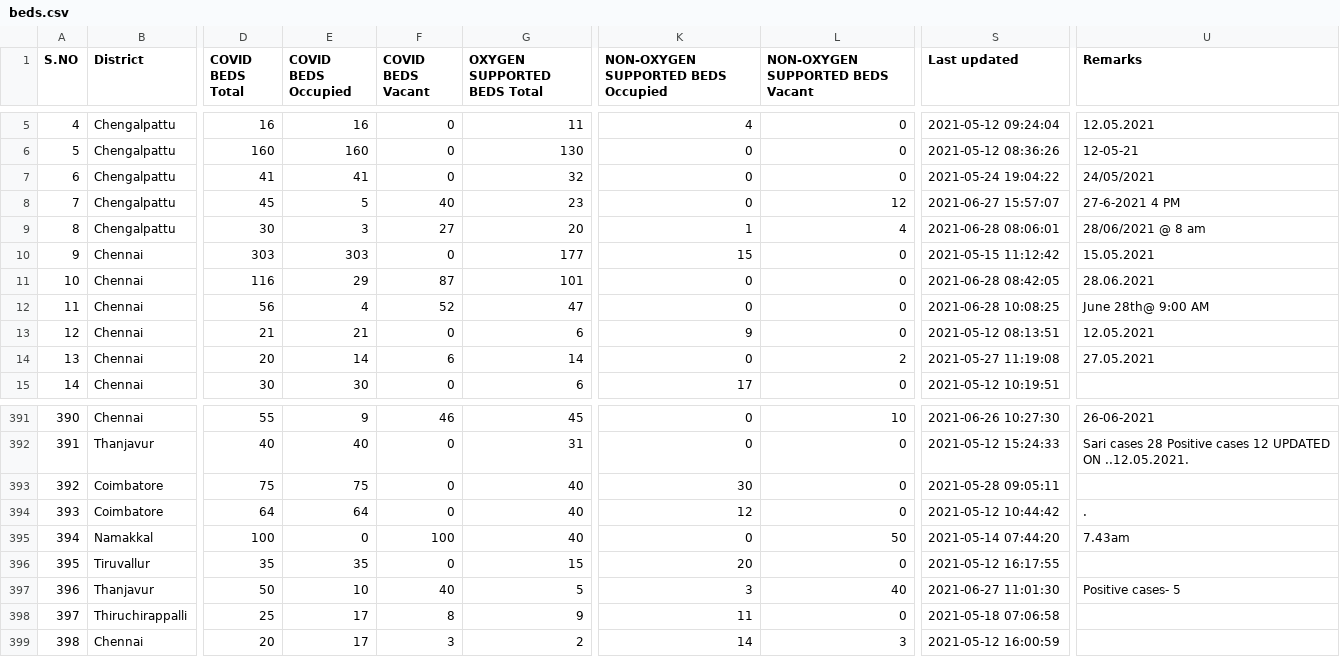
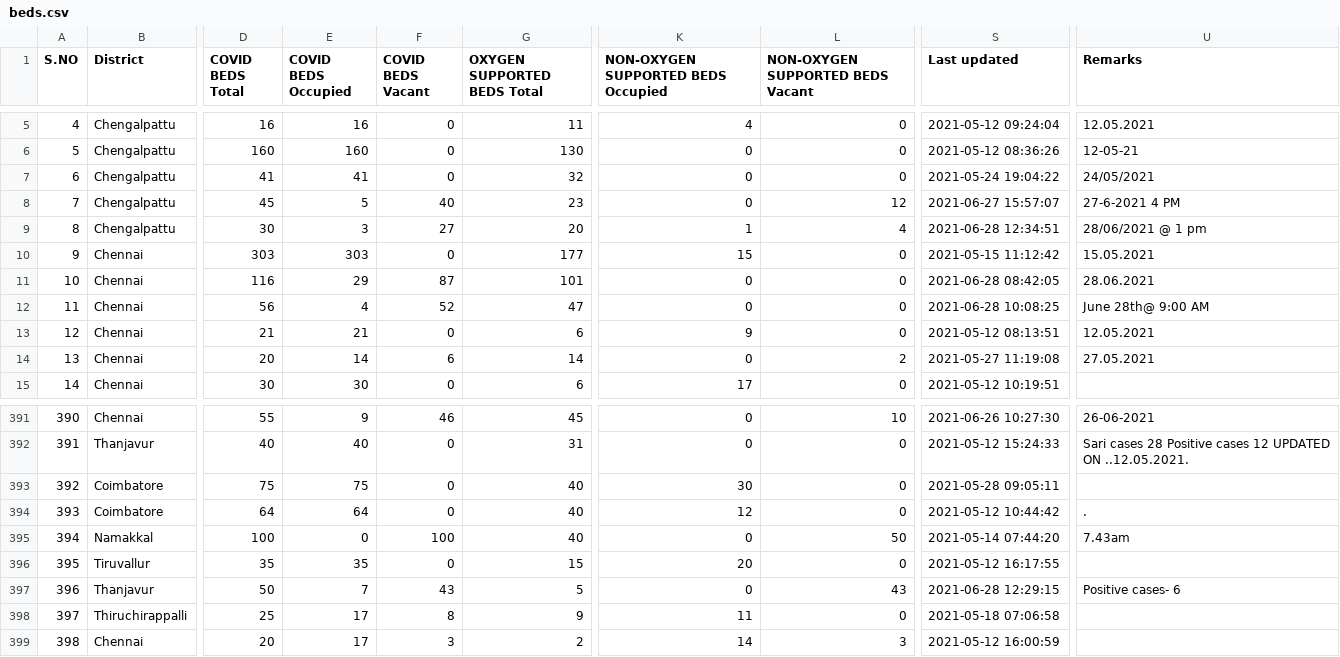
Before and after one commit to mskian/tamil-nadu-covid-beds-api, a CSV file: data/beds.csv, drawn as a sheet; only a part is shown, gaps mark what is left out; the diff names each change by its address in the sheet, - before the commit and + after, or states it on an @@ line.

```diff
--- a/data/beds.csv
+++ b/data/beds.csv
-S9 (Last updated): 2021-06-28 08:06:01
+S9 (Last updated): 2021-06-28 12:34:51
-U9 (Remarks): 28/06/2021 @ 8 am
+U9 (Remarks): 28/06/2021 @ 1 pm
-E397 (COVID BEDS Occupied): 10
+E397 (COVID BEDS Occupied): 7
-F397 (COVID BEDS Vacant): 40
+F397 (COVID BEDS Vacant): 43
-K397: 3
+K397: 0
-L397 (NON-OXYGEN SUPPORTED BEDS Vacant): 40
+L397 (NON-OXYGEN SUPPORTED BEDS Vacant): 43
-S397 (Last updated): 2021-06-27 11:01:30
+S397 (Last updated): 2021-06-28 12:29:15
-U397 (Remarks): Positive cases- 5
+U397 (Remarks): Positive cases- 6
```
Also changed, not shown: 1 other file.
